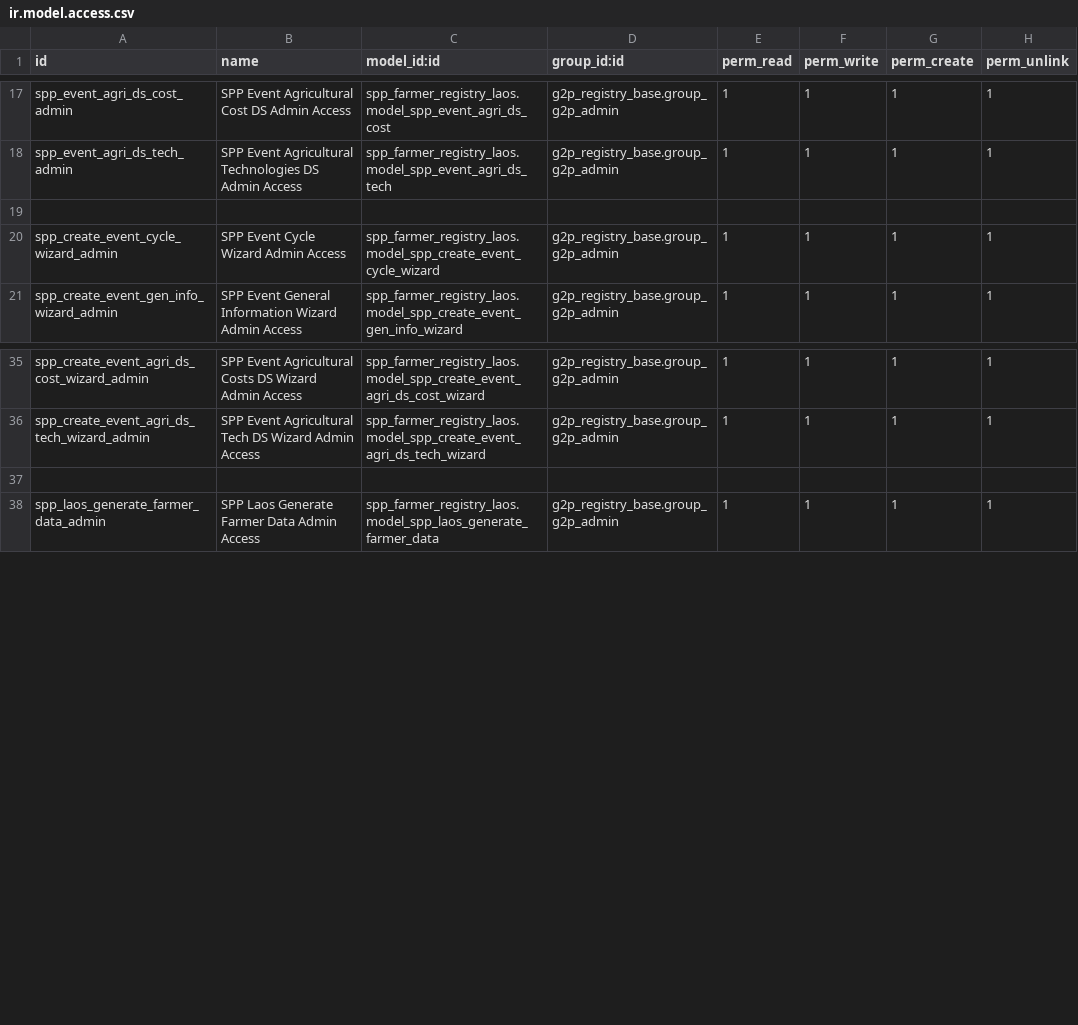
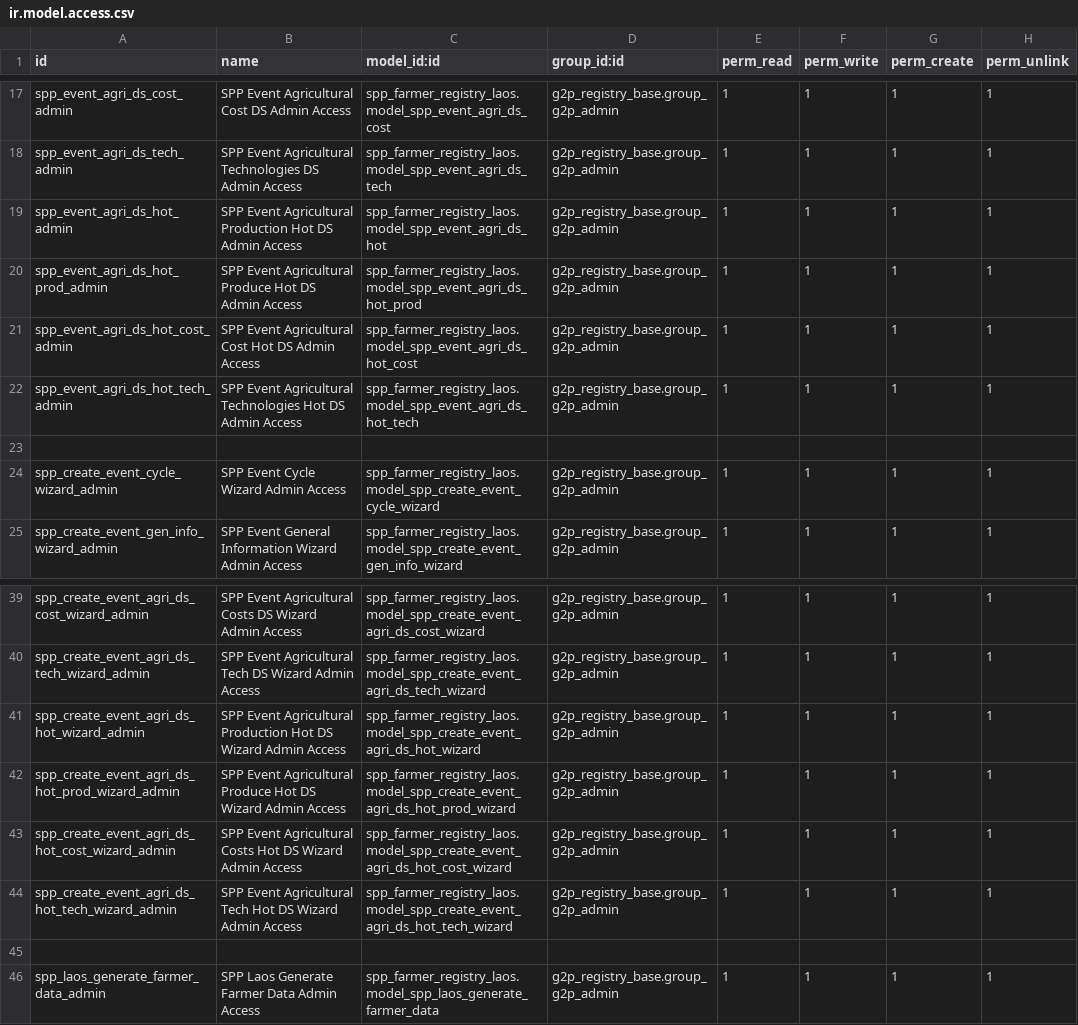
Before and after one commit to OpenSPP/openspp-modules, a CSV file: spp_farmer_registry_laos/security/ir.model.access.csv, drawn as a sheet; only a part is shown, gaps mark what is left out; the diff names each change by its address in the sheet, - before the commit and + after, or states it on an @@ line.

Commit message:
create UI and integrate to wizard the XI Model

```diff
--- a/spp_farmer_registry_laos/security/ir.model.access.csv
+++ b/spp_farmer_registry_laos/security/ir.model.access.csv
+row 19: spp_event_agri_ds_hot_admin | SPP Event Agricultural Production Hot DS Admin Access | spp_farmer_registry_laos.model_spp_event_agri_ds_hot | g2p_registry_base.group_g2p_admin | 1 | 1 | 1 | 1
+row 20: spp_event_agri_ds_hot_prod_admin | SPP Event Agricultural Produce Hot DS Admin Access | spp_farmer_registry_laos.model_spp_event_agri_ds_hot_prod | g2p_registry_base.group_g2p_admin | 1 | 1 | 1 | 1
+row 21: spp_event_agri_ds_hot_cost_admin | SPP Event Agricultural Cost Hot DS Admin Access | spp_farmer_registry_laos.model_spp_event_agri_ds_hot_cost | g2p_registry_base.group_g2p_admin | 1 | 1 | 1 | 1
+row 22: spp_event_agri_ds_hot_tech_admin | SPP Event Agricultural Technologies Hot DS Admin Access | spp_farmer_registry_laos.model_spp_event_agri_ds_hot_tech | g2p_registry_base.group_g2p_admin | 1 | 1 | 1 | 1
+row 41: spp_create_event_agri_ds_hot_wizard_admin | SPP Event Agricultural Production Hot DS Wizard Admin Access | spp_farmer_registry_laos.model_spp_create_event_agri_ds_hot_wizard | g2p_registry_base.group_g2p_admin | 1 | 1 | 1 | 1
+row 42: spp_create_event_agri_ds_hot_prod_wizard_admin | SPP Event Agricultural Produce Hot DS Wizard Admin Access | spp_farmer_registry_laos.model_spp_create_event_agri_ds_hot_prod_wizard | g2p_registry_base.group_g2p_admin | 1 | 1 | 1 | 1
+row 43: spp_create_event_agri_ds_hot_cost_wizard_admin | SPP Event Agricultural Costs Hot DS Wizard Admin Access | spp_farmer_registry_laos.model_spp_create_event_agri_ds_hot_cost_wizard | g2p_registry_base.group_g2p_admin | 1 | 1 | 1 | 1
+row 44: spp_create_event_agri_ds_hot_tech_wizard_admin | SPP Event Agricultural Tech Hot DS Wizard Admin Access | spp_farmer_registry_laos.model_spp_create_event_agri_ds_hot_tech_wizard | g2p_registry_base.group_g2p_admin | 1 | 1 | 1 | 1
```
Also changed, not shown: 8 other files.
